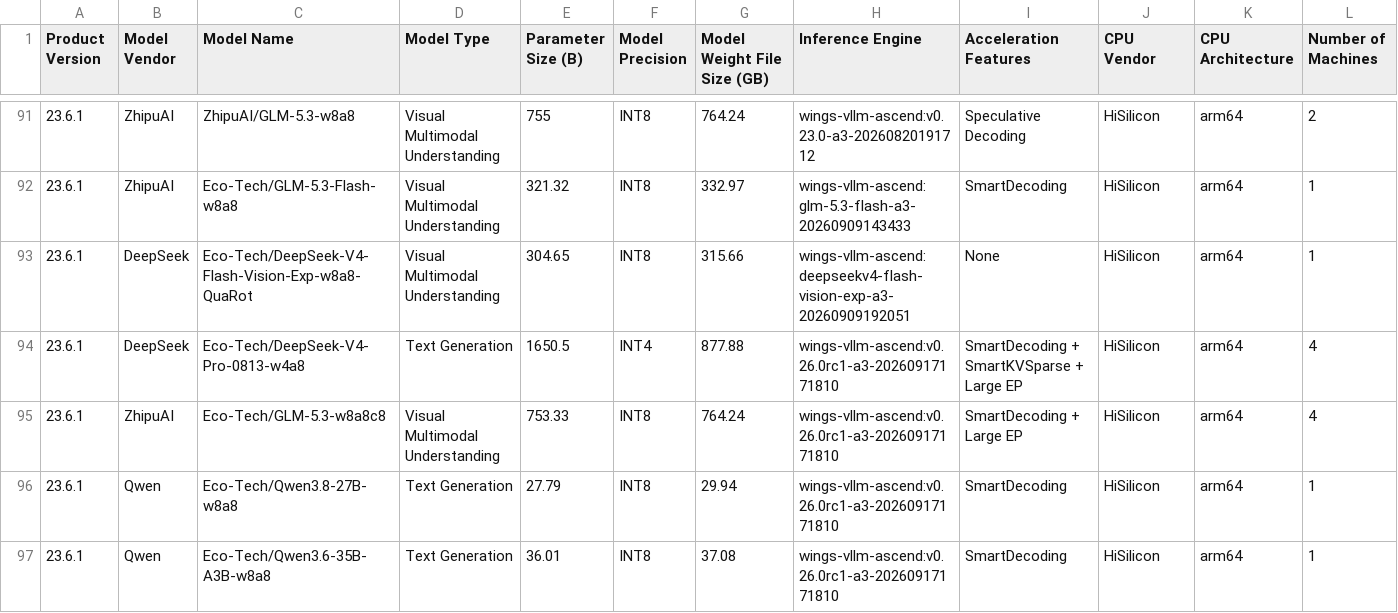
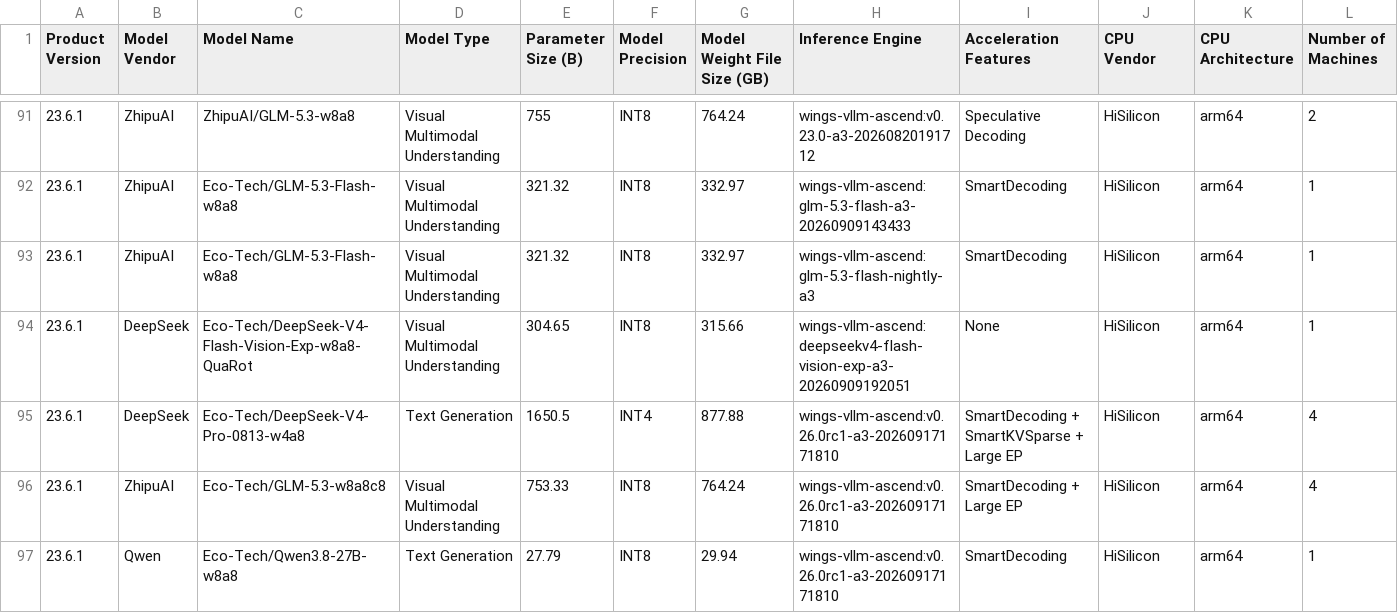
Before and after one commit to sunchendd/wings-infer-pro, a CSV file: Compatibility_List/FusionOne AI 23.6.1英文/FusionOne AI 23.6.1 Compatibility List (ARM) 01.csv, drawn as a sheet; only a part is shown, gaps mark what is left out; the shorter side is filled out with more unchanged rows; rows hold the shown columns only; the diff names each change by its address in the sheet, - before the commit and + after, or states it on an @@ line.

Commit message:
[xfusion] Add GLM-5.3-Flash W8A8 Ascend deployment and SmartAccel configuration
Offering: FusionOS 26
CVE:
Reference:
Type: requirement
DTS/US: US20260825369471, US20260825369475
reason: Add GLM-5.3-Flash W8A8 Ascend deployment and SmartAccel configuration
Signed-off-by: z00051849 <zhanghui2@xfusion.com>
Signed-off-by: yaoguangzhong <yaoguagnzhong@xfusion.com>

```diff
--- a/Compatibility_List/FusionOne AI 23.6.1英文/FusionOne AI 23.6.1 Compatibility List (ARM) 01.csv
+++ b/Compatibility_List/FusionOne AI 23.6.1英文/FusionOne AI 23.6.1 Compatibility List (ARM) 01.csv
+row 93: 23.6.1 | ZhipuAI | Eco-Tech/GLM-5.3-Flash-w8a8 | Visual Multimodal Understanding | 321.32 | INT8 | 332.97 | wings-vllm-ascend:glm-5.3-flash-nightly-a3 | SmartDecoding | HiSilicon | arm64 | 1
```
Also changed, not shown: Compatibility_List/FusionOne AI 23.6.1中文/FusionOne AI 23.6.1 兼容性列表（ARM） 01.csv, 3 other files.
